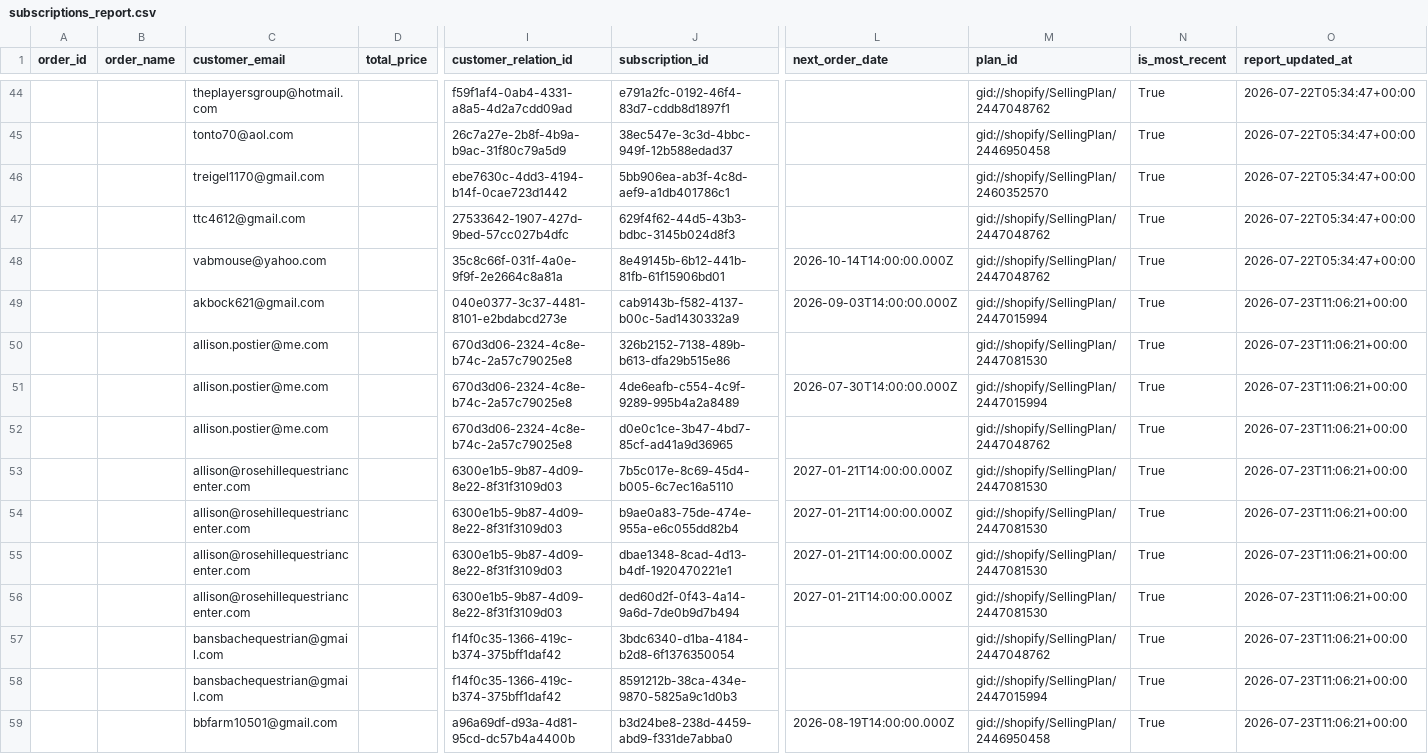
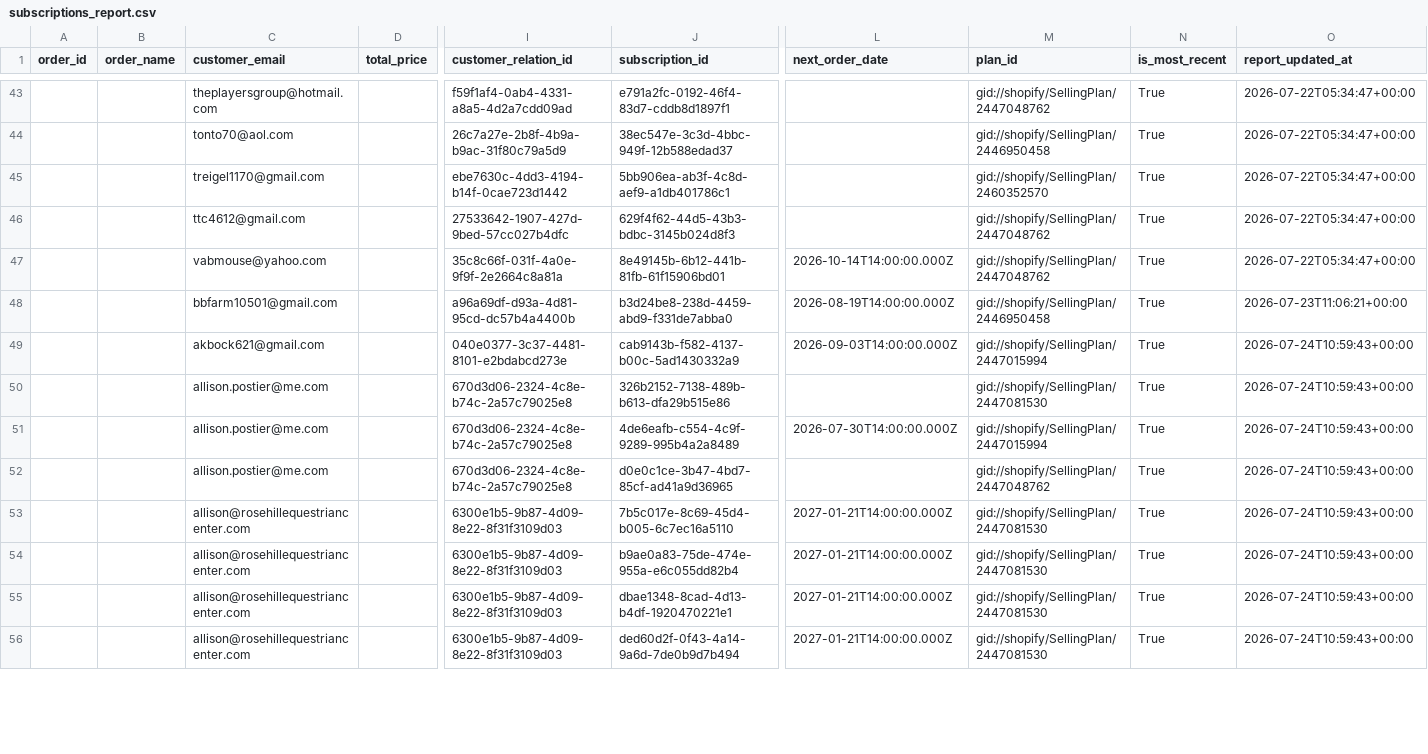
Before and after one commit to Equestrian-Labs-Dashboard/smartrr-shopify-report, a CSV file: data/subscriptions_report.csv, drawn as a sheet; only a part is shown, gaps mark what is left out; removed rows and columns are numbered as before the commit, all else as after; rows hold the shown columns only; the diff covers the shown part only; the diff names each change by its address in the sheet, - before the commit and + after, or states it on an @@ line.

```diff
--- a/data/subscriptions_report.csv
+++ b/data/subscriptions_report.csv
-row 49:  |  | akbock621@gmail.com |  | 040e0377-3c37-4481-8101-e2bdabcd273e | cab9143b-f582-4137-b00c-5ad1430332a9 | 2026-09-03T14:00:00.000Z | gid://shopify/SellingPlan/2447015994 | True | 2026-07-23T11:06:21+00:00
-row 50:  |  | allison.postier@me.com |  | 670d3d06-2324-4c8e-b74c-2a57c79025e8 | 326b2152-7138-489b-b613-dfa29b515e86 |  | gid://shopify/SellingPlan/2447081530 | True | 2026-07-23T11:06:21+00:00
-row 51:  |  | allison.postier@me.com |  | 670d3d06-2324-4c8e-b74c-2a57c79025e8 | 4de6eafb-c554-4c9f-9289-995b4a2a8489 | 2026-07-30T14:00:00.000Z | gid://shopify/SellingPlan/2447015994 | True | 2026-07-23T11:06:21+00:00
-row 52:  |  | allison.postier@me.com |  | 670d3d06-2324-4c8e-b74c-2a57c79025e8 | d0e0c1ce-3b47-4bd7-85cf-ad41a9d36965 |  | gid://shopify/SellingPlan/2447048762 | True | 2026-07-23T11:06:21+00:00
-row 53:  |  | allison@rosehillequestriancenter.com |  | 6300e1b5-9b87-4d09-8e22-8f31f3109d03 | 7b5c017e-8c69-45d4-b005-6c7ec16a5110 | 2027-01-21T14:00:00.000Z | gid://shopify/SellingPlan/2447081530 | True | 2026-07-23T11:06:21+00:00
-row 54:  |  | allison@rosehillequestriancenter.com |  | 6300e1b5-9b87-4d09-8e22-8f31f3109d03 | b9ae0a83-75de-474e-955a-e6c055dd82b4 | 2027-01-21T14:00:00.000Z | gid://shopify/SellingPlan/2447081530 | True | 2026-07-23T11:06:21+00:00
-row 55:  |  | allison@rosehillequestriancenter.com |  | 6300e1b5-9b87-4d09-8e22-8f31f3109d03 | dbae1348-8cad-4d13-b4df-1920470221e1 | 2027-01-21T14:00:00.000Z | gid://shopify/SellingPlan/2447081530 | True | 2026-07-23T11:06:21+00:00
-row 56:  |  | allison@rosehillequestriancenter.com |  | 6300e1b5-9b87-4d09-8e22-8f31f3109d03 | ded60d2f-0f43-4a14-9a6d-7de0b9d7b494 | 2027-01-21T14:00:00.000Z | gid://shopify/SellingPlan/2447081530 | True | 2026-07-23T11:06:21+00:00
-row 57:  |  | bansbachequestrian@gmail.com |  | f14f0c35-1366-419c-b374-375bff1daf42 | 3bdc6340-d1ba-4184-b2d8-6f1376350054 |  | gid://shopify/SellingPlan/2447048762 | True | 2026-07-23T11:06:21+00:00
-row 58:  |  | bansbachequestrian@gmail.com |  | f14f0c35-1366-419c-b374-375bff1daf42 | 8591212b-38ca-434e-9870-5825a9c1d0b3 |  | gid://shopify/SellingPlan/2447015994 | True | 2026-07-23T11:06:21+00:00
+row 49:  |  | akbock621@gmail.com |  | 040e0377-3c37-4481-8101-e2bdabcd273e | cab9143b-f582-4137-b00c-5ad1430332a9 | 2026-09-03T14:00:00.000Z | gid://shopify/SellingPlan/2447015994 | True | 2026-07-24T10:59:43+00:00
+row 50:  |  | allison.postier@me.com |  | 670d3d06-2324-4c8e-b74c-2a57c79025e8 | 326b2152-7138-489b-b613-dfa29b515e86 |  | gid://shopify/SellingPlan/2447081530 | True | 2026-07-24T10:59:43+00:00
+row 51:  |  | allison.postier@me.com |  | 670d3d06-2324-4c8e-b74c-2a57c79025e8 | 4de6eafb-c554-4c9f-9289-995b4a2a8489 | 2026-07-30T14:00:00.000Z | gid://shopify/SellingPlan/2447015994 | True | 2026-07-24T10:59:43+00:00
+row 52:  |  | allison.postier@me.com |  | 670d3d06-2324-4c8e-b74c-2a57c79025e8 | d0e0c1ce-3b47-4bd7-85cf-ad41a9d36965 |  | gid://shopify/SellingPlan/2447048762 | True | 2026-07-24T10:59:43+00:00
+row 53:  |  | allison@rosehillequestriancenter.com |  | 6300e1b5-9b87-4d09-8e22-8f31f3109d03 | 7b5c017e-8c69-45d4-b005-6c7ec16a5110 | 2027-01-21T14:00:00.000Z | gid://shopify/SellingPlan/2447081530 | True | 2026-07-24T10:59:43+00:00
+row 54:  |  | allison@rosehillequestriancenter.com |  | 6300e1b5-9b87-4d09-8e22-8f31f3109d03 | b9ae0a83-75de-474e-955a-e6c055dd82b4 | 2027-01-21T14:00:00.000Z | gid://shopify/SellingPlan/2447081530 | True | 2026-07-24T10:59:43+00:00
+row 55:  |  | allison@rosehillequestriancenter.com |  | 6300e1b5-9b87-4d09-8e22-8f31f3109d03 | dbae1348-8cad-4d13-b4df-1920470221e1 | 2027-01-21T14:00:00.000Z | gid://shopify/SellingPlan/2447081530 | True | 2026-07-24T10:59:43+00:00
+row 56:  |  | allison@rosehillequestriancenter.com |  | 6300e1b5-9b87-4d09-8e22-8f31f3109d03 | ded60d2f-0f43-4a14-9a6d-7de0b9d7b494 | 2027-01-21T14:00:00.000Z | gid://shopify/SellingPlan/2447081530 | True | 2026-07-24T10:59:43+00:00
```
Also changed, not shown: 3 added rows, 1 removed row and 44 edited cells elsewhere in this file, data/orders_report.csv, 2 other files.
